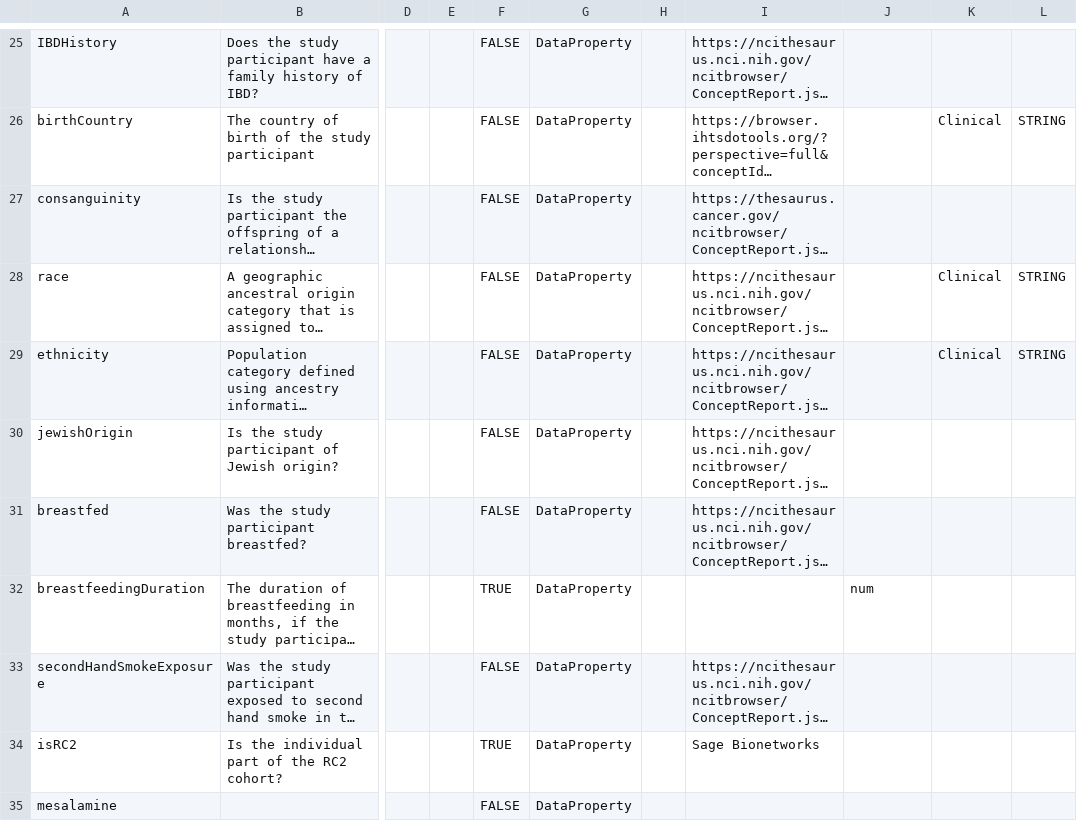
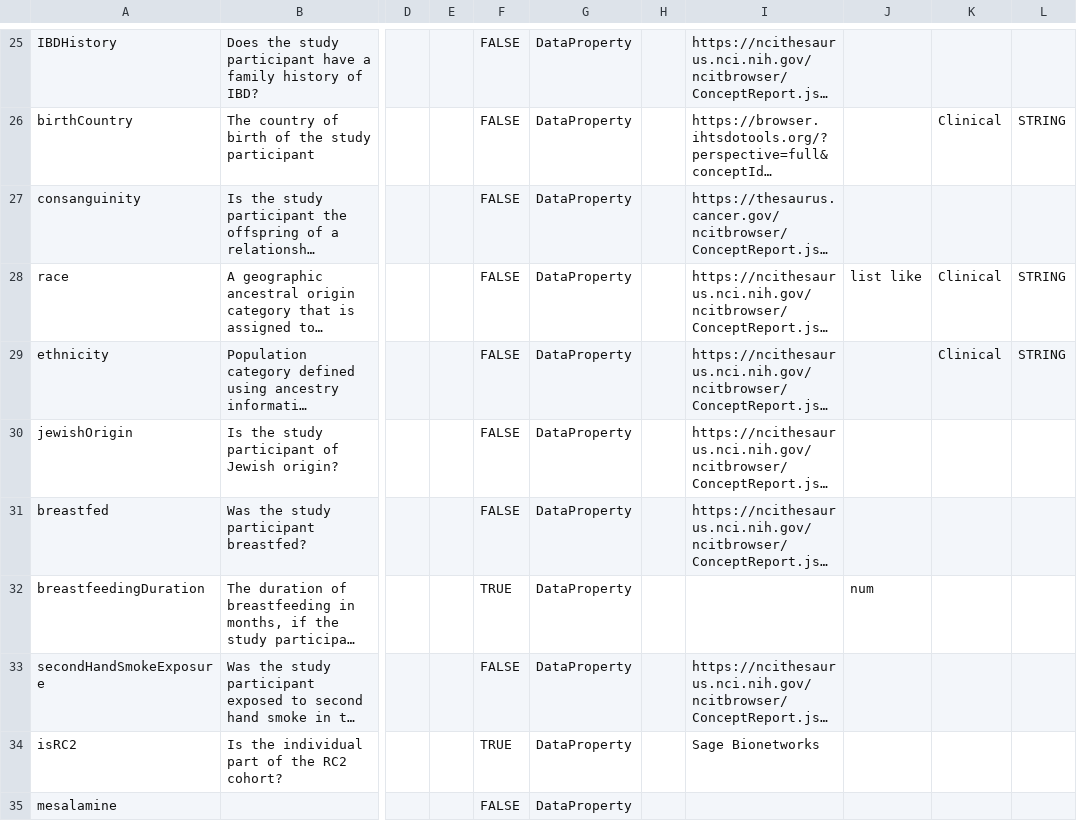
Before and after one commit to eliteportal/data-dictionary, a CSV file: veoibd.data.model.csv, drawn as a sheet; only a part is shown, gaps mark what is left out; long unchanged cells end in …; the diff names each change by its address in the sheet, - before the commit and + after, or states it on an @@ line.

Commit message:
add validation rule for race

```diff
--- a/veoibd.data.model.csv
+++ b/veoibd.data.model.csv
-J28: (empty)
+J28: list like
```
